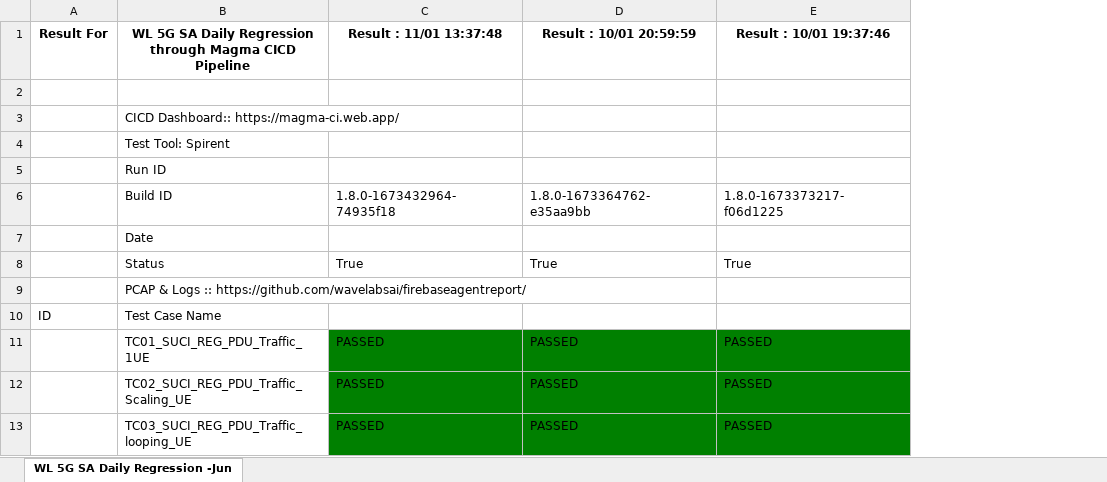
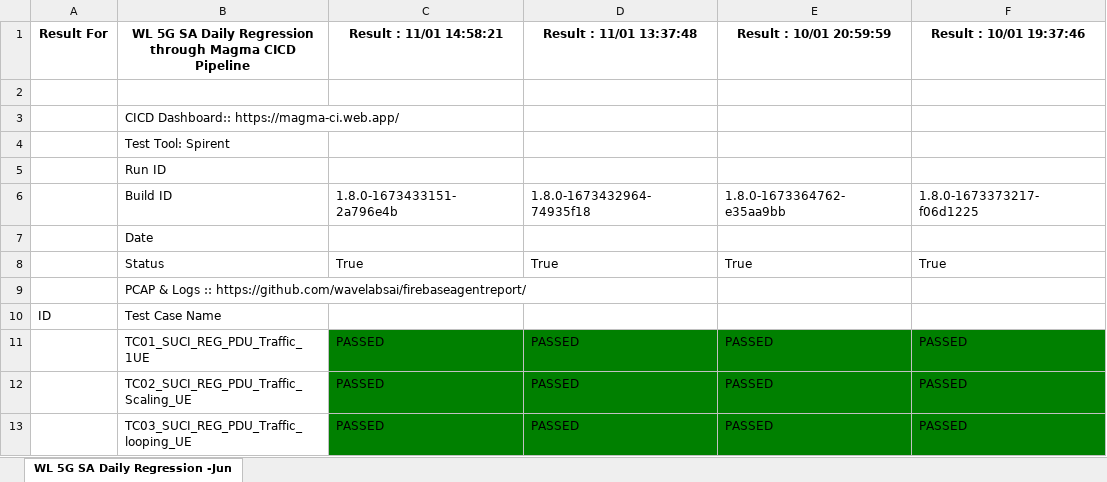
Before and after one commit to wavelabsai/spirent_Excel, an Excel workbook: WL_SPIRENT_REGRESSION.xlsx, sheet WL 5G SA Daily Regression -Jun, drawn as a sheet; only a part is shown; values as stored, in another font and other column widths than the file's, no borders; the diff names each change by its address in the sheet, - before the commit and + after, or states it on an @@ line.

Commit message:
Adding excel files

```diff
--- a/WL_SPIRENT_REGRESSION.xlsx (sheet WL 5G SA Daily Regression -Jun)
+++ b/WL_SPIRENT_REGRESSION.xlsx (sheet WL 5G SA Daily Regression -Jun)
+column C (Result : 11/01 14:58:21), rows 6-13: 1.8.0-1673433151-2a796e4b |  | True |  |  | PASSED | PASSED | PASSED
```
